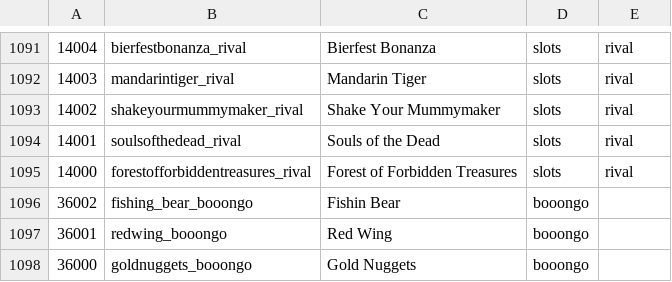
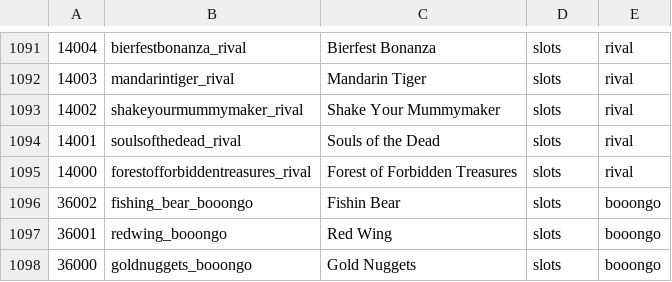
Before and after one commit to tecnodata2015/slots, a CSV file: platipus.csv, drawn as a sheet; only a part is shown, gaps mark what is left out.

Commit message:
Se actualzia slots platipus boongo

```diff
--- a/platipus.csv
+++ b/platipus.csv
@@ -1095,4 +1095,4 @@
 14000,forestofforbiddentreasures_rival,Forest of Forbidden Treasures,slots,rival
-36002,fishing_bear_booongo,Fishin Bear,booongo
-36001,redwing_booongo,Red Wing,booongo
-36000,goldnuggets_booongo,Gold Nuggets,booongo
+36002,fishing_bear_booongo,Fishin Bear,slots,booongo
+36001,redwing_booongo,Red Wing,slots,booongo
+36000,goldnuggets_booongo,Gold Nuggets,slots,booongo
```
